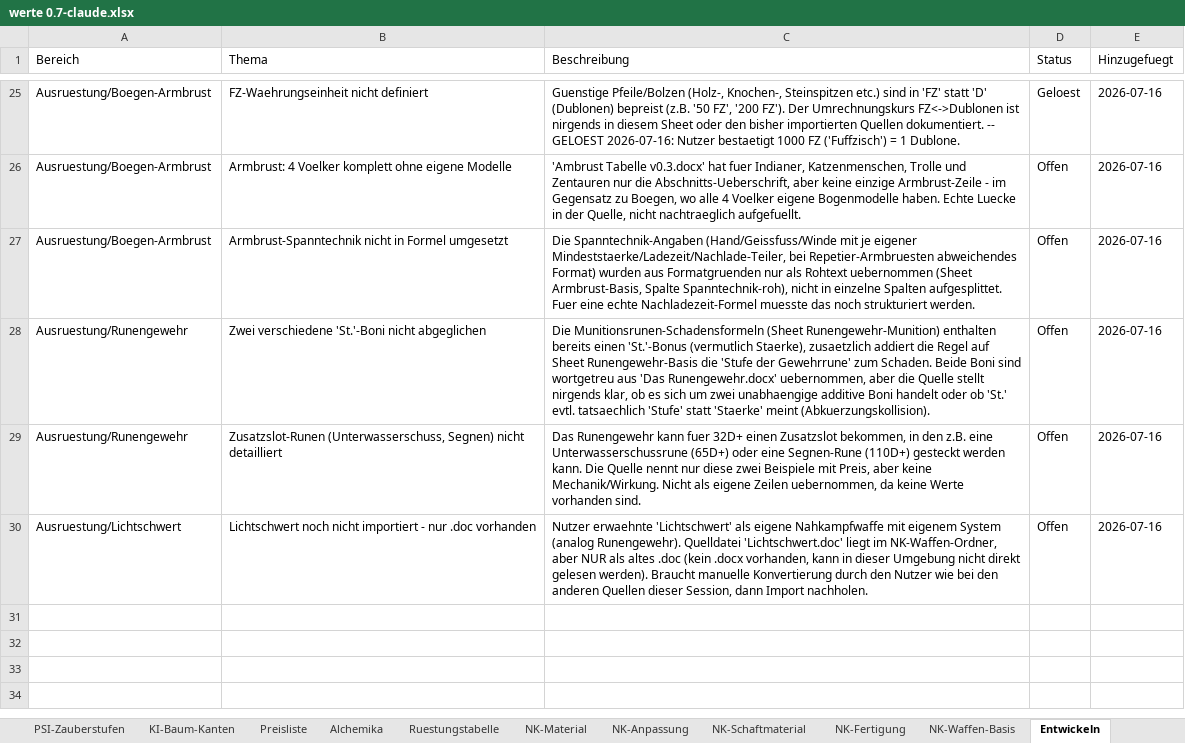
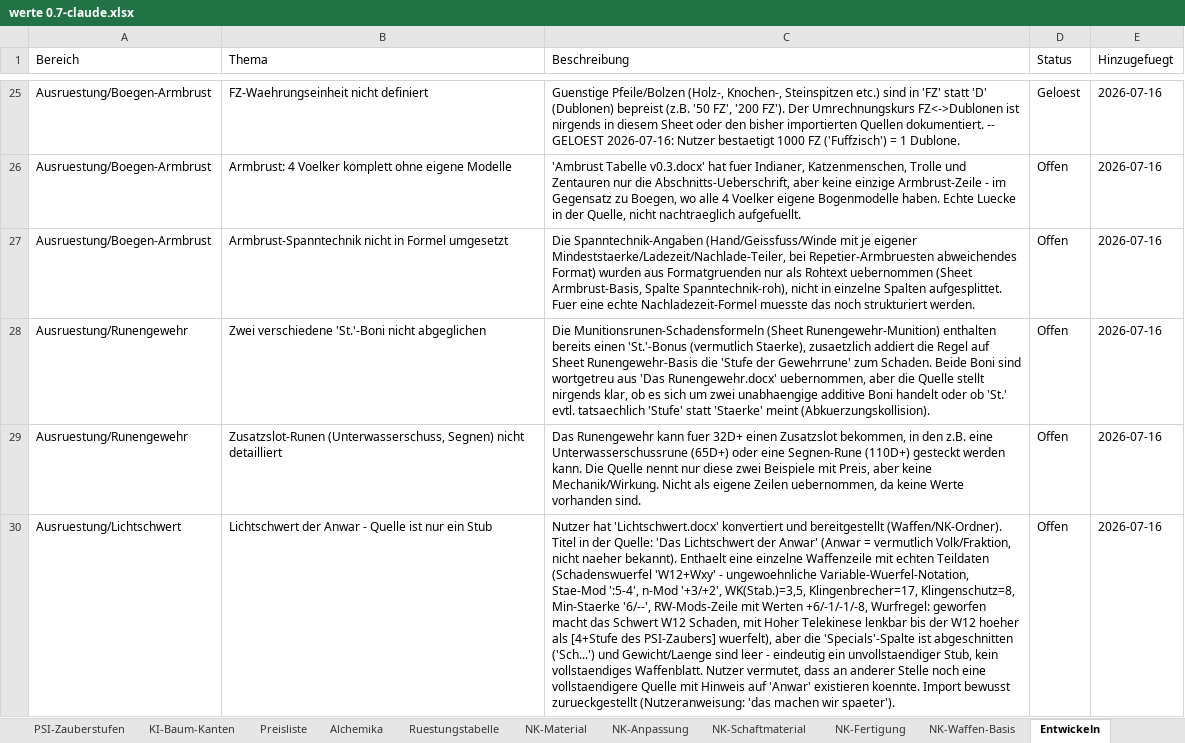
Before and after one commit to njebich/nasus, an Excel workbook: werte 0.7-claude.xlsx, sheet Entwickeln, drawn as a sheet; only a part is shown, gaps mark what is left out; values as stored, in another font and other column widths than the file's, no borders; the diff names each change by its address in the sheet, - before the commit and + after, or states it on an @@ line.

```diff
--- a/werte 0.7-claude.xlsx (sheet Entwickeln)
+++ b/werte 0.7-claude.xlsx (sheet Entwickeln)
-B30 (Thema): Lichtschwert noch nicht importiert - nur .doc vorhanden
+B30 (Thema): Lichtschwert der Anwar - Quelle ist nur ein Stub
-C30 (Beschreibung): Nutzer erwaehnte 'Lichtschwert' als eigene Nahkampfwaffe mit eigenem System (analog Runengewehr). Quelldatei 'Lichtschwert.doc' liegt im NK-Waffen-Ordner, aber NUR als altes .doc (kein .docx vorhanden, kann in dieser Umgebung nicht direkt gelesen werden). Braucht manuelle Konvertierung durch den Nutzer wie bei den anderen Quellen dieser Session, dann Import nachholen.
+C30 (Beschreibung): Nutzer hat 'Lichtschwert.docx' konvertiert und bereitgestellt (Waffen/NK-Ordner). Titel in der Quelle: 'Das Lichtschwert der Anwar' (Anwar = vermutlich Volk/Fraktion, nicht naeher bekannt). Enthaelt eine einzelne Waffenzeile mit echten Teildaten (Schadenswuerfel 'W12+Wxy' - ungewoehnliche Variable-Wuerfel-Notation, Stae-Mod ':5-4', n-Mod '+3/+2', WK(Stab.)=3,5, Klingenbrecher=17, Klingenschutz=8, Min-Staerke '6/--', RW-Mods-Zeile mit Werten +6/-1/-1/-8, Wurfregel: geworfen macht das Schwert W12 Schaden, mit Hoher Telekinese lenkbar bis der W12 hoeher als [4+Stufe des PSI-Zaubers] wuerfelt), aber die 'Specials'-Spalte ist abgeschnitten ('Sch...') und Gewicht/Laenge sind leer - eindeutig ein unvollstaendiger Stub, kein vollstaendiges Waffenblatt. Nutzer vermutet, dass an anderer Stelle noch eine vollstaendigere Quelle mit Hinweis auf 'Anwar' existieren koennte. Import bewusst zurueckgestellt (Nutzeranweisung: 'das machen wir spaeter').
```
